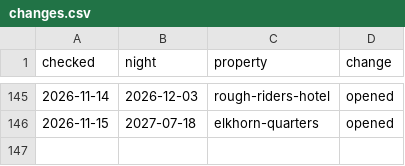
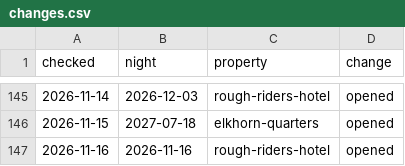
Before and after one commit to Theodore-Roosevelt-Presidential-Library/Lodging, a CSV file: docs/data/changes.csv, drawn as a sheet; only a part is shown, gaps mark what is left out; the diff names each change by its address in the sheet, - before the commit and + after, or states it on an @@ line.

```diff
--- a/docs/data/changes.csv
+++ b/docs/data/changes.csv
+row 147: 2026-11-16 | 2026-11-16 | rough-riders-hotel | opened
```
Also changed, not shown: 2 other files.
